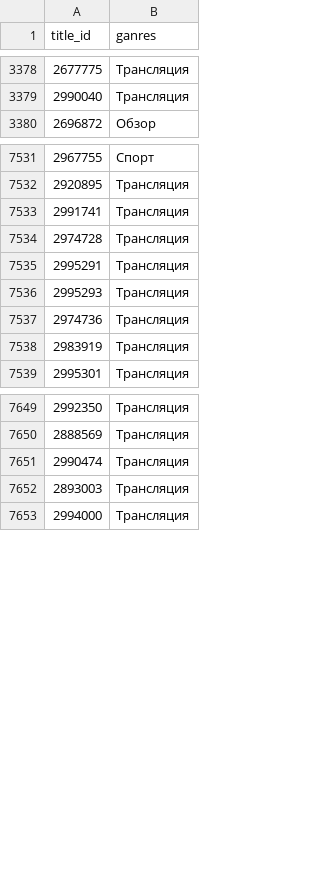
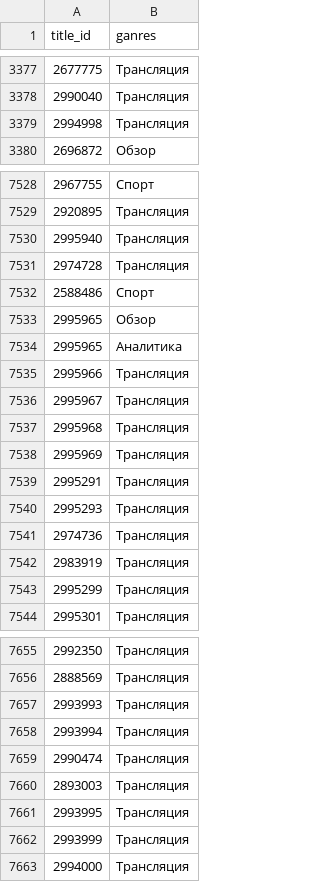
Before and after one commit to max-buranov/freedommedia, a CSV file: ganres.csv, drawn as a sheet; only a part is shown, gaps mark what is left out; the diff covers the shown part only.

```diff
--- a/ganres.csv
+++ b/ganres.csv
@@ -3379,2 +3378,3 @@
 2990040,Трансляция
+2994998,Трансляция
 2696872,Обзор
@@ -7532,4 +7529,11 @@
 2920895,Трансляция
-2991741,Трансляция
+2995940,Трансляция
 2974728,Трансляция
+2588486,Спорт
+2995965,Обзор
+2995965,Аналитика
+2995966,Трансляция
+2995967,Трансляция
+2995968,Трансляция
+2995969,Трансляция
 2995291,Трансляция
@@ -7538,2 +7542,3 @@
 2983919,Трансляция
+2995299,Трансляция
 2995301,Трансляция
@@ -7650,4 +7656,8 @@
 2888569,Трансляция
+2993993,Трансляция
+2993994,Трансляция
 2990474,Трансляция
 2893003,Трансляция
+2993995,Трансляция
+2993999,Трансляция
 2994000,Трансляция
```
Also changed, not shown: 33 added rows, 11 removed rows, 77 moved rows and 5 edited cells elsewhere in this file, 2 other files.
